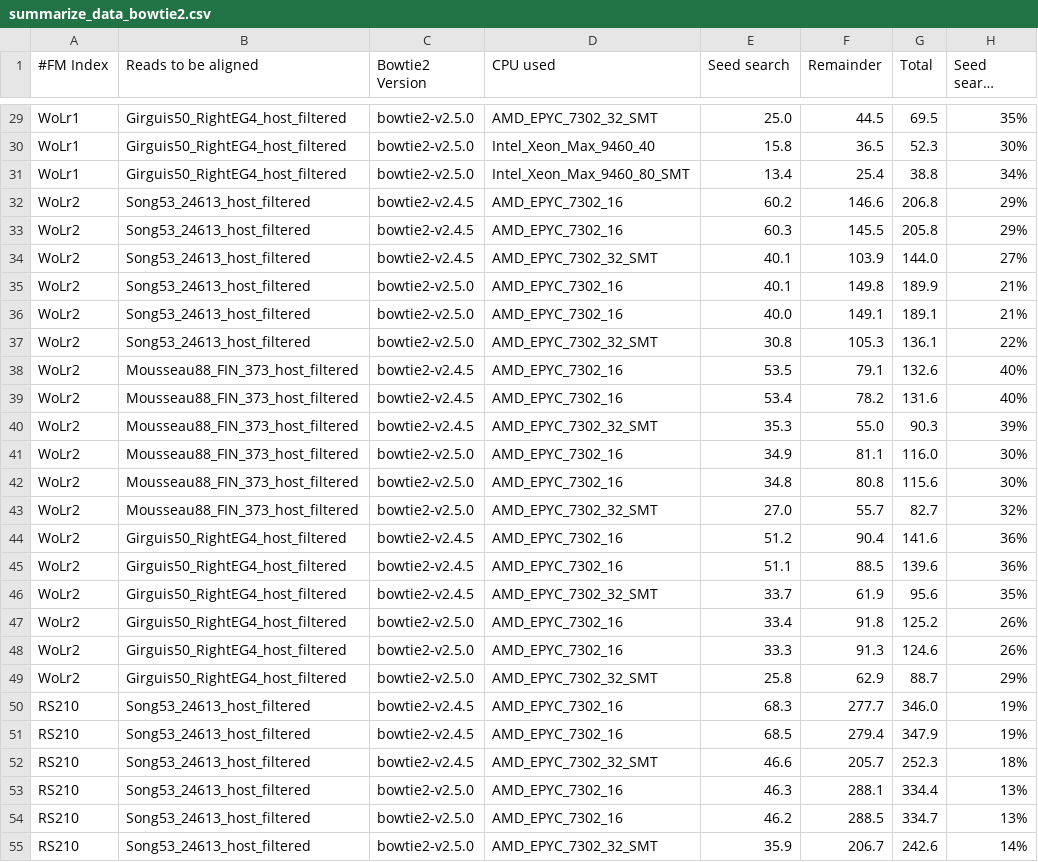
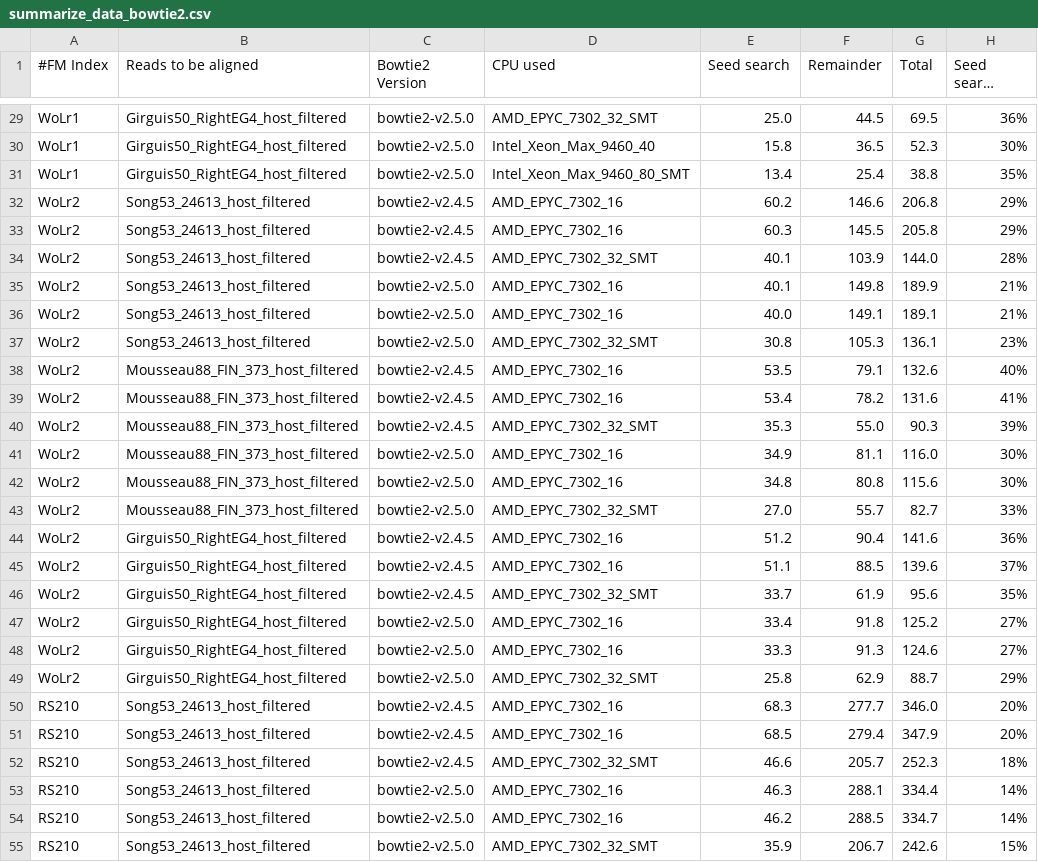
Before and after one commit to sfiligoi/misc-docs, a CSV file: 2024.04-bowtie2/summarize_data_bowtie2.csv, drawn as a sheet; only a part is shown, gaps mark what is left out; long unchanged cells end in …; the diff covers the shown part only; the diff names each change by its address in the sheet, - before the commit and + after, or states it on an @@ line.

```diff
--- a/2024.04-bowtie2/summarize_data_bowtie2.csv
+++ b/2024.04-bowtie2/summarize_data_bowtie2.csv
-H29 (Seed search fraction): 35%
+H29 (Seed search fraction): 36%
-H31 (Seed search fraction): 34%
+H31 (Seed search fraction): 35%
-H34 (Seed search fraction): 27%
+H34 (Seed search fraction): 28%
-H37 (Seed search fraction): 22%
+H37 (Seed search fraction): 23%
-H39 (Seed search fraction): 40%
+H39 (Seed search fraction): 41%
-H43 (Seed search fraction): 32%
+H43 (Seed search fraction): 33%
-H45 (Seed search fraction): 36%
+H45 (Seed search fraction): 37%
-H47:H48 (Seed search fraction): 26%
+H47:H48 (Seed search fraction): 27%
-H50:H51 (Seed search fraction): 19%
+H50:H51 (Seed search fraction): 20%
-H53:H54 (Seed search fraction): 13%
+H53:H54 (Seed search fraction): 14%
-H55 (Seed search fraction): 14%
+H55 (Seed search fraction): 15%
```
Also changed, not shown: 21 edited cells elsewhere in this file, 1 other file.
